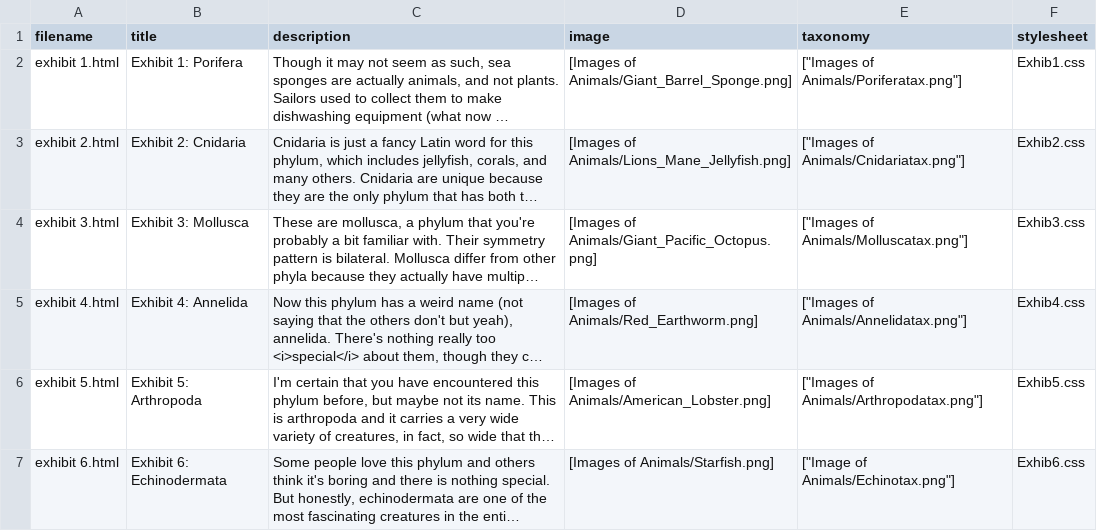
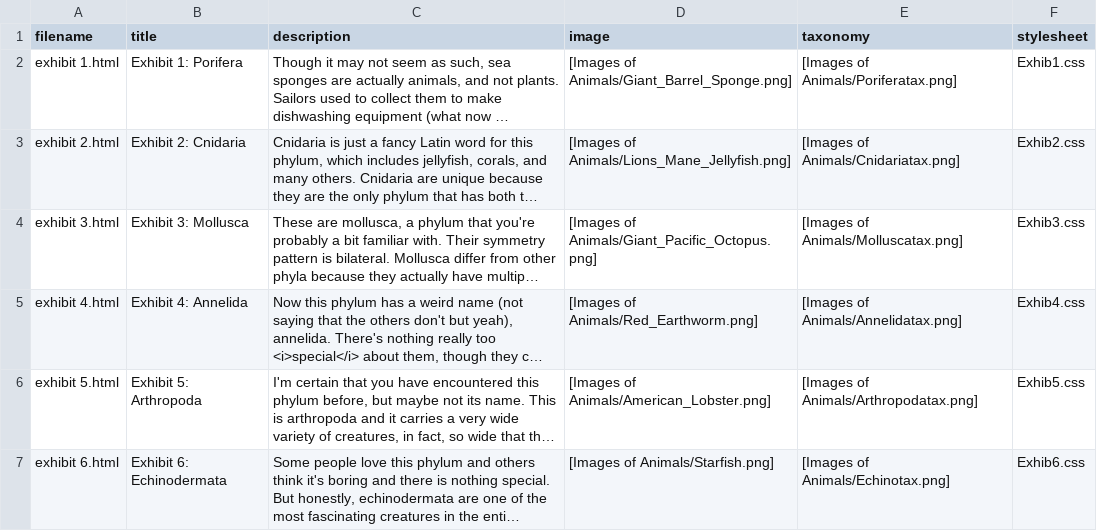
Before and after one commit to AaronHaverinen/REAL-SCIENCE-PROJECT-2025, a CSV file: Site Generator/Black Magic website - San Diego Info.csv, drawn as a sheet; only a part is shown; long unchanged cells end in …; the diff covers the shown part only; the diff names each change by its address in the sheet, - before the commit and + after, or states it on an @@ line.

```diff
--- a/Site Generator/Black Magic website - San Diego Info.csv
+++ b/Site Generator/Black Magic website - San Diego Info.csv
-E2 (taxonomy): ["Images of Animals/Poriferatax.png"]
+E2 (taxonomy): [Images of Animals/Poriferatax.png]
-E3 (taxonomy): ["Images of Animals/Cnidariatax.png"]
+E3 (taxonomy): [Images of Animals/Cnidariatax.png]
-E4 (taxonomy): ["Images of Animals/Molluscatax.png"]
+E4 (taxonomy): [Images of Animals/Molluscatax.png]
-E5 (taxonomy): ["Images of Animals/Annelidatax.png"]
+E5 (taxonomy): [Images of Animals/Annelidatax.png]
-E6 (taxonomy): ["Images of Animals/Arthropodatax.png"]
+E6 (taxonomy): [Images of Animals/Arthropodatax.png]
-E7 (taxonomy): ["Image of Animals/Echinotax.png"]
+E7 (taxonomy): [Images of Animals/Echinotax.png]
```
Also changed, not shown: 8 edited cells elsewhere in this file, 13 other files.
